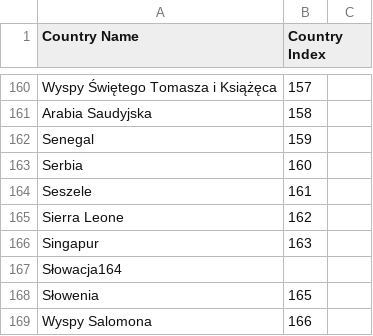
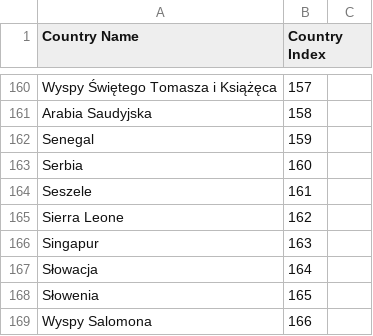
Before and after one commit to s18651/sml-project, a CSV file: data/cleaned/df_countries_encoding_dict_pl.csv, drawn as a sheet; only a part is shown, gaps mark what is left out.

Commit message:
Fix typo in dictionary

```diff
--- a/data/cleaned/df_countries_encoding_dict_pl.csv
+++ b/data/cleaned/df_countries_encoding_dict_pl.csv
@@ -166,3 +166,3 @@ Sierra Leone,162
 Singapur,163
-Słowacja164
+Słowacja,164
 Słowenia,165
```
